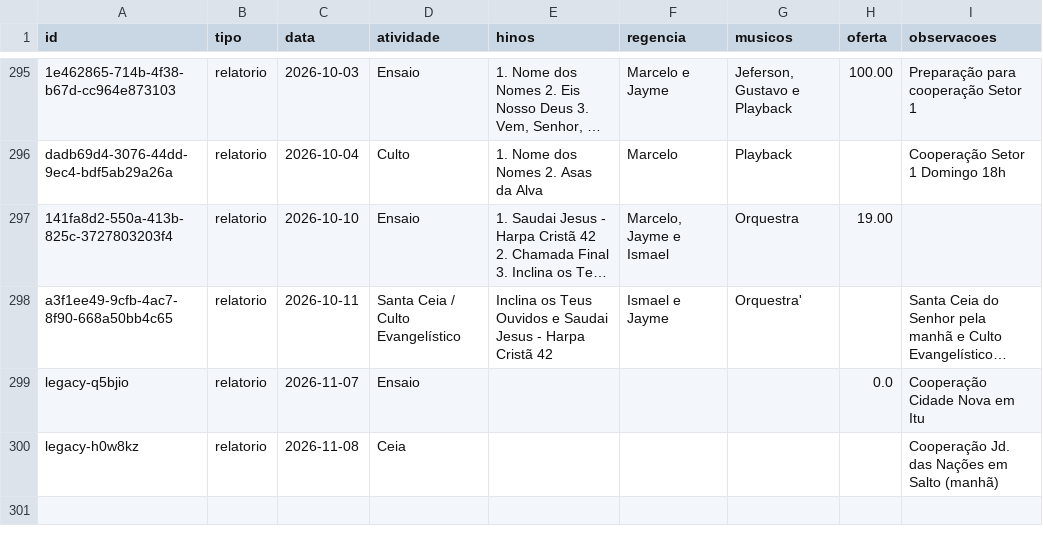
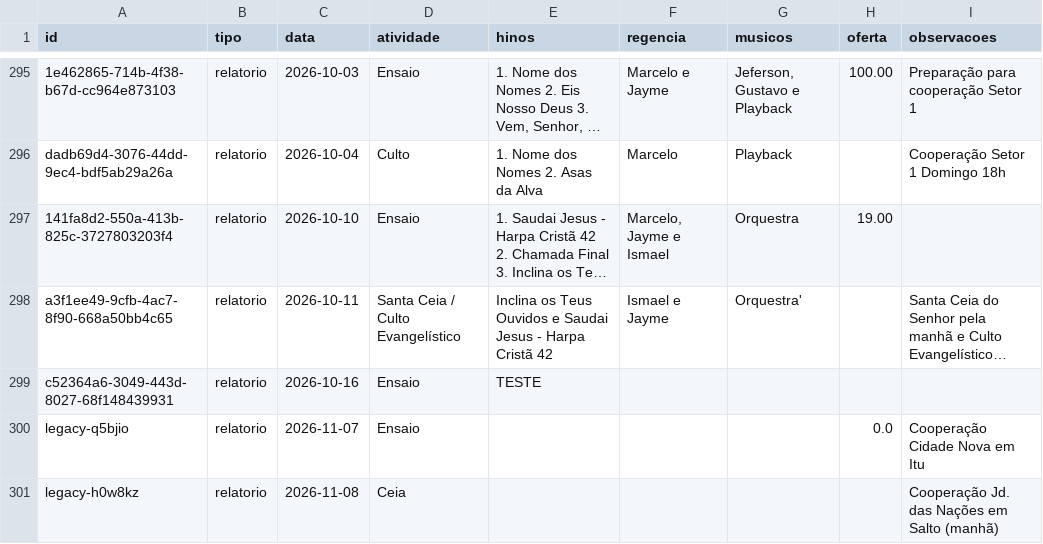
Before and after one commit to marcelofaria/coral-jubilo-celeste, a CSV file: dados/relatorios.csv, drawn as a sheet; only a part is shown, gaps mark what is left out; long unchanged cells end in …; the diff names each change by its address in the sheet, - before the commit and + after, or states it on an @@ line.

Commit message:
Atualiza relatórios do coral (2026-10-16)

```diff
--- a/dados/relatorios.csv
+++ b/dados/relatorios.csv
+row 299: c52364a6-3049-443d-8027-68f148439931 | relatorio | 2026-10-16 | Ensaio | TESTE
```
